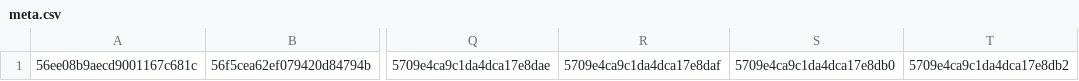
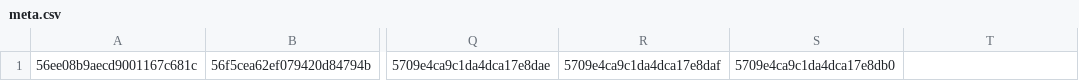
Before and after one commit to ilovelili/XMartinNewTemplate, a CSV file: spider/meta/meta.csv, drawn as a sheet; only a part is shown, gaps mark what is left out; the diff names each change by its address in the sheet, - before the commit and + after, or states it on an @@ line.

```diff
--- a/spider/meta/meta.csv
+++ b/spider/meta/meta.csv
-T1: 5709e4ca9c1da4dca17e8db2
+T1: (empty)
```
Also changed, not shown: 5 other files.
